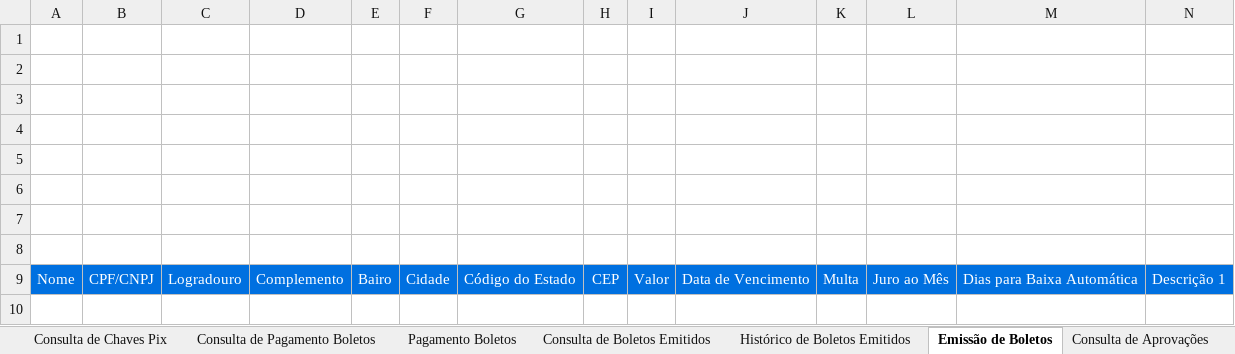
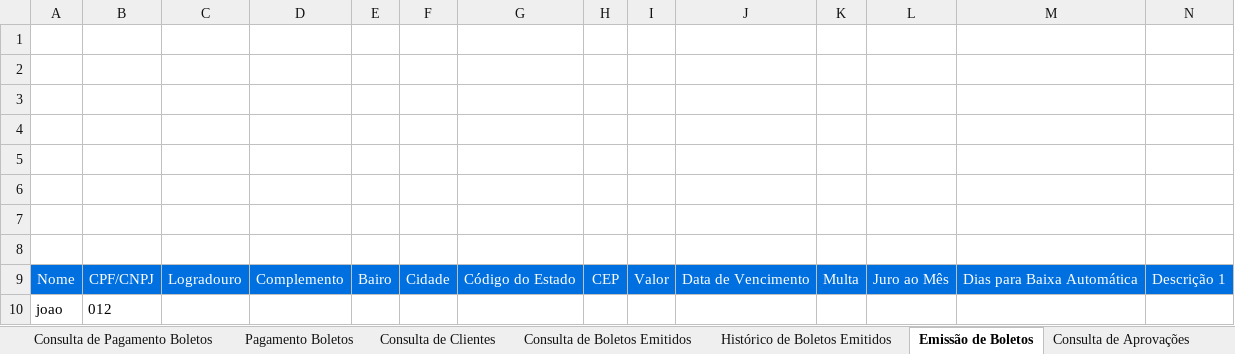
Before and after one commit to starkbank/sdk-excel, an Excel workbook: starkbank-sdk.xlsm, sheet Emissão de Boletos, drawn as a sheet; only a part is shown; values as stored, in another font and other column widths than the file's, no borders; charts and pictures not drawn; rows hold the shown columns only; the diff names each change by its address in the sheet, - before the commit and + after, or states it on an @@ line.

```diff
--- a/starkbank-sdk.xlsm (sheet Emissão de Boletos)
+++ b/starkbank-sdk.xlsm (sheet Emissão de Boletos)
+sheet tab: Consulta de Clientes
+row 10: joao | 012
```
Also changed, not shown: sheet Histórico de Boletos Emitidos, charts or pictures, 16 other files.
